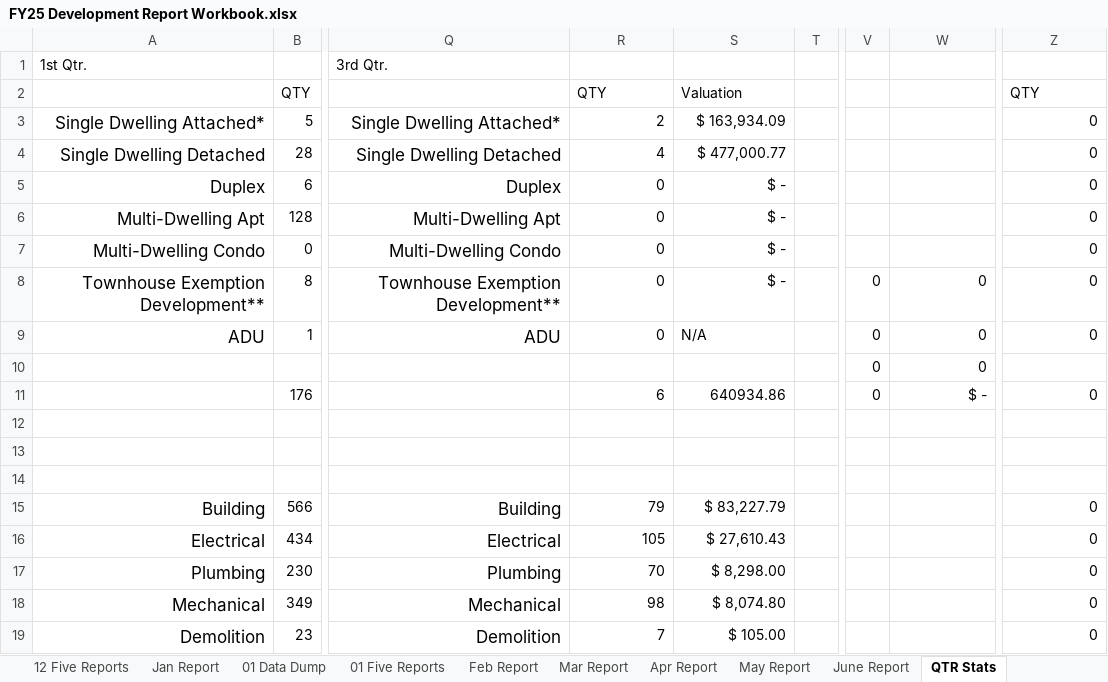
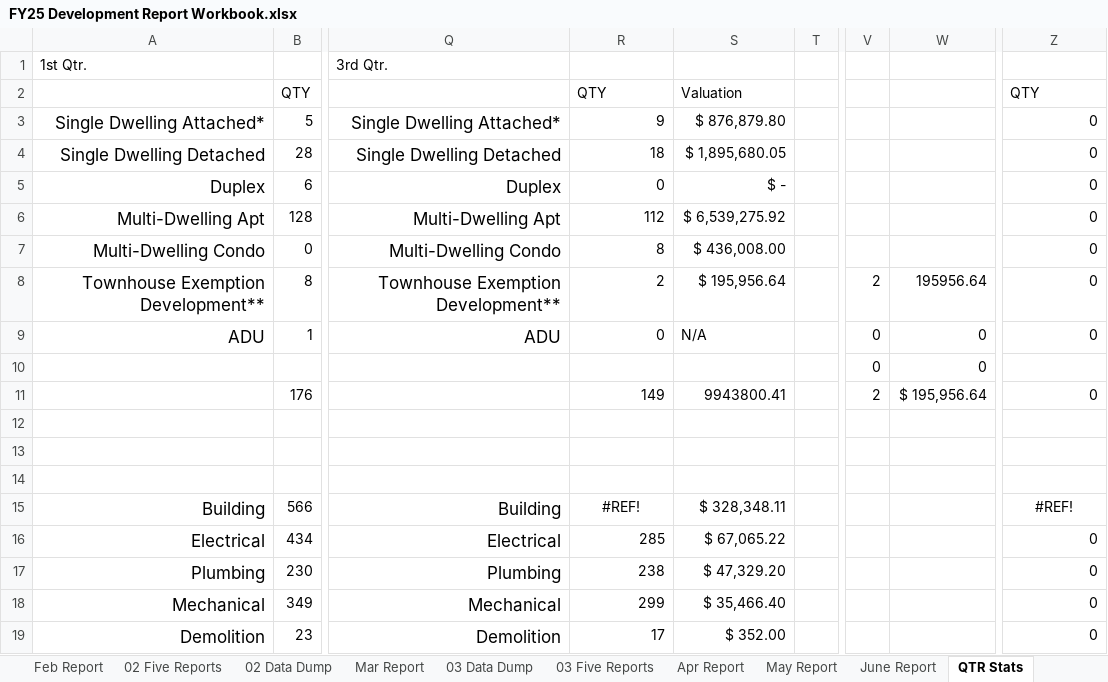
Before and after one commit to LukeWymanUM/capstone_missoula_building_permits, an Excel workbook: 03 Community Development Snapshots/data/FY25 Development Report Workbook.xlsx, sheet QTR Stats, drawn as a sheet; only a part is shown, gaps mark what is left out; values as stored, in another font and other column widths than the file's, no borders; charts and pictures not drawn; the diff covers the shown part only; the diff names each change by its address in the sheet, - before the commit and + after, or states it on an @@ line.

```diff
--- a/03 Community Development Snapshots/data/FY25 Development Report Workbook.xlsx (sheet QTR Stats)
+++ b/03 Community Development Snapshots/data/FY25 Development Report Workbook.xlsx (sheet QTR Stats)
@@ sheet tab hidden: 12 Five Reports @@
@@ sheet tab hidden: 01 Data Dump @@
@@ sheet tab hidden: 01 Five Reports @@
+sheet tab: 02 Five Reports
+sheet tab: 02 Data Dump
+sheet tab: 03 Data Dump
+sheet tab: 03 Five Reports
-R3: 2
+R3: 9
-S3: $ 163,934.09
+S3: $ 876,879.80
-R4: 4
+R4: 18
-S4: $ 477,000.77
+S4: $ 1,895,680.05
-R6: 0
+R6: 112
-S6: $ -
+S6: $ 6,539,275.92
-R7: 0
+R7: 8
-S7: $ -
+S7: $ 436,008.00
-R8: 0
+R8: 2
-S8: $ -
+S8: $ 195,956.64
-V8: 0
+V8: 2
-W8: 0
+W8: 195956.64
-R11: 6
+R11: 149
-S11: 640934.86
+S11: 9943800.41
-V11: 0
+V11: 2
-W11: $ -
+W11: $ 195,956.64
-R15: 79
+R15: #REF!
-R15 alignment: right
+R15 alignment: center
-S15: $ 83,227.79
+S15: $ 328,348.11
-Z15: 0
+Z15: #REF!
-Z15 alignment: right
+Z15 alignment: center
-R16: 105
+R16: 285
-S16: $ 27,610.43
+S16: $ 67,065.22
-R17: 70
+R17: 238
-S17: $ 8,298.00
+S17: $ 47,329.20
-R18: 98
+R18: 299
-S18: $ 8,074.80
+S18: $ 35,466.40
-R19: 7
+R19: 17
-S19: $ 105.00
+S19: $ 352.00
```
Also changed, not shown: 6 edited cells and cell formats elsewhere in this sheet, sheet Mar Report, sheet Feb Report, sheet Apr Report, sheet May Report, sheet June Report, sheet Jan Report, other sheet tabs, charts or pictures, 2 other files.
